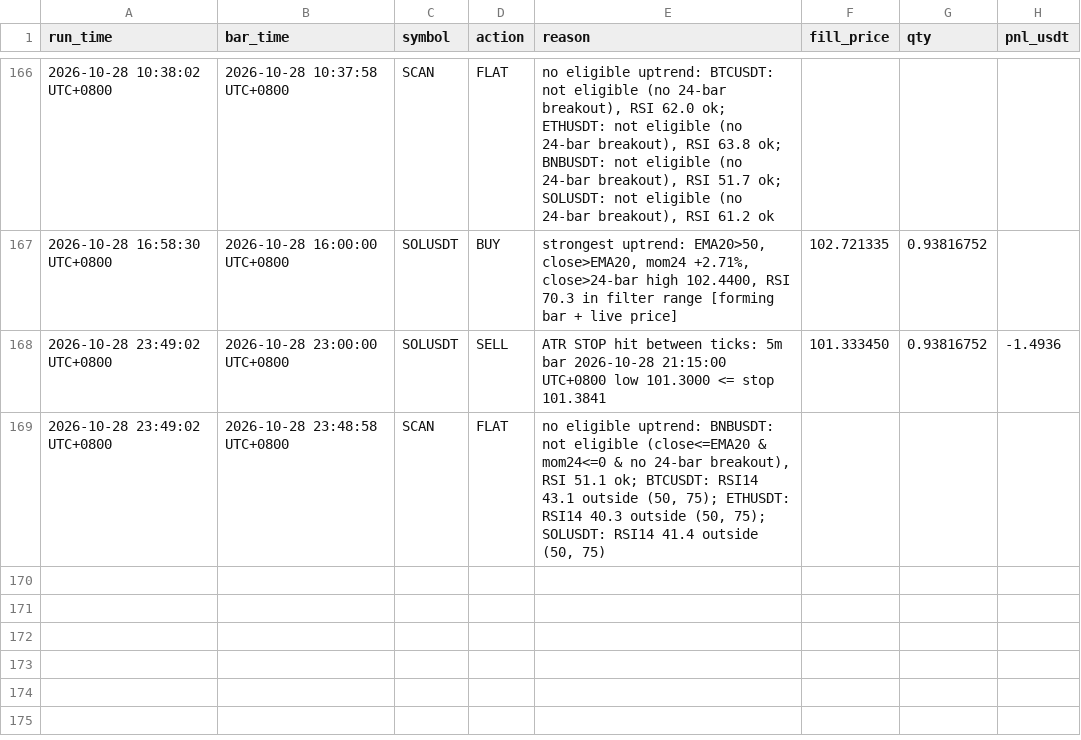
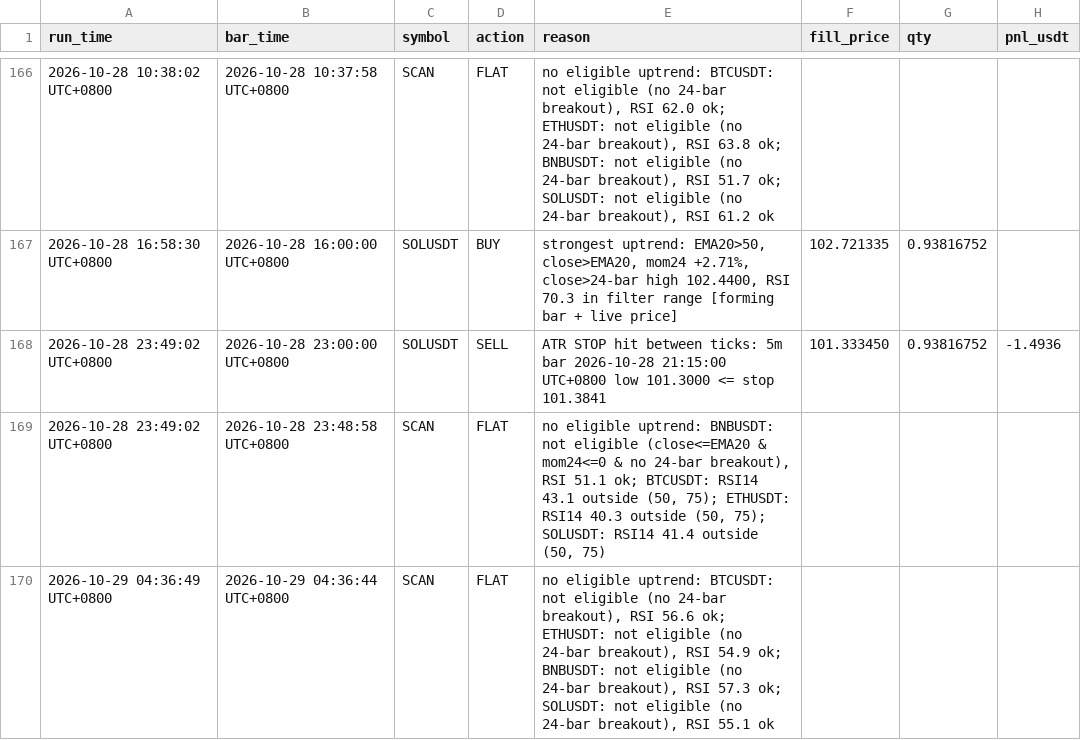
Before and after one commit to hawk-contribute/paper-trader, a CSV file: decisions.csv, drawn as a sheet; only a part is shown, gaps mark what is left out; the diff names each change by its address in the sheet, - before the commit and + after, or states it on an @@ line.

```diff
--- a/decisions.csv
+++ b/decisions.csv
+row 170: 2026-10-29 04:36:49 UTC+0800 | 2026-10-29 04:36:44 UTC+0800 | SCAN | FLAT | no eligible uptrend: BTCUSDT: not eligible (no 24-bar breakout), RSI 56.6 ok; ETHUSDT: not eligible (no 24-bar breakout), RSI 54.9 ok; BNBUSDT: not eligible (no 24-bar breakout), RSI 57.3 ok; SOLUSDT: not eligible (no 24-bar breakout), RSI 55.1 ok
```
Also changed, not shown: 3 other files.
